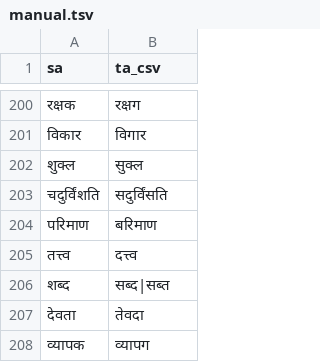
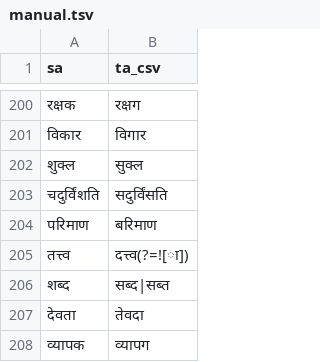
Before and after one commit to indic-transliteration/common_maps, a TSV file: ta_sa/manual.tsv, drawn as a sheet; only a part is shown, gaps mark what is left out.

Commit message:
२३

```diff
--- a/ta_sa/manual.tsv
+++ b/ta_sa/manual.tsv
@@ -204,3 +204,3 @@ sa	ta_csv
 परिमाण	बरिमाण
-तत्त्व	दत्त्व
+तत्त्व	दत्त्व(?=![ा])
 शब्द	सब्द|सब्त
```
